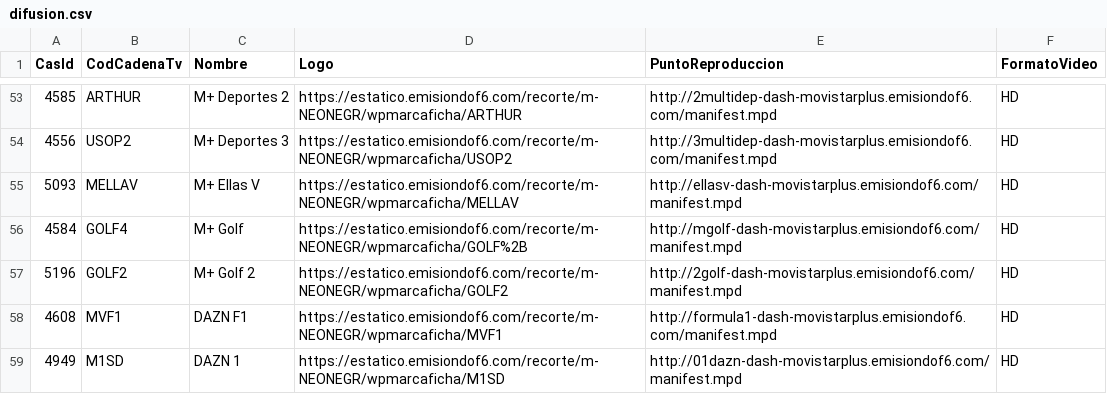
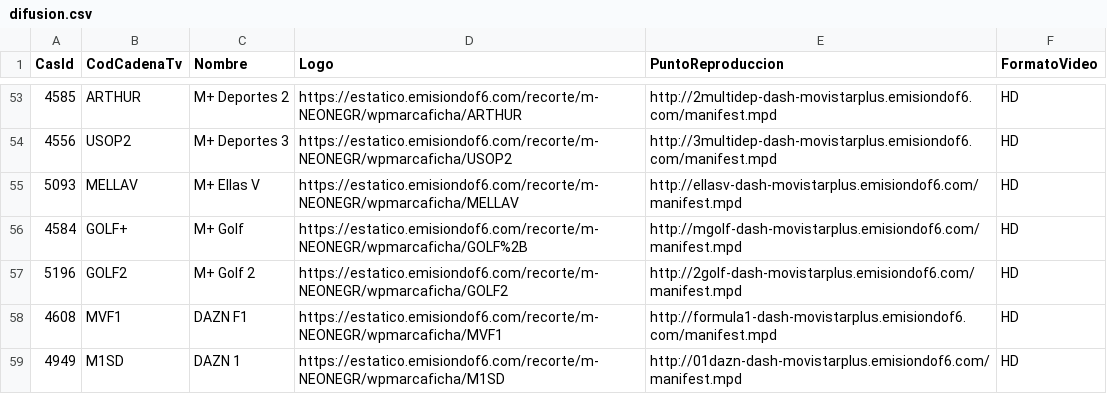
Before and after one commit to parotris3/Mfeed, a CSV file: difusion.csv, drawn as a sheet; only a part is shown, gaps mark what is left out.

```diff
--- a/difusion.csv
+++ b/difusion.csv
@@ -55,3 +55,3 @@
 "5093","MELLAV","M+ Ellas V","https://estatico.emisiondof6.com/recorte/m-NEONEGR/wpmarcaficha/MELLAV","http://ellasv-dash-movistarplus.emisiondof6.com/manifest.mpd","HD"
-"4584","GOLF4","M+ Golf","https://estatico.emisiondof6.com/recorte/m-NEONEGR/wpmarcaficha/GOLF%2B","http://mgolf-dash-movistarplus.emisiondof6.com/manifest.mpd","HD"
+"4584","GOLF+","M+ Golf","https://estatico.emisiondof6.com/recorte/m-NEONEGR/wpmarcaficha/GOLF%2B","http://mgolf-dash-movistarplus.emisiondof6.com/manifest.mpd","HD"
 "5196","GOLF2","M+ Golf 2","https://estatico.emisiondof6.com/recorte/m-NEONEGR/wpmarcaficha/GOLF2","http://2golf-dash-movistarplus.emisiondof6.com/manifest.mpd","HD"
```
Also changed, not shown: ott.csv.
